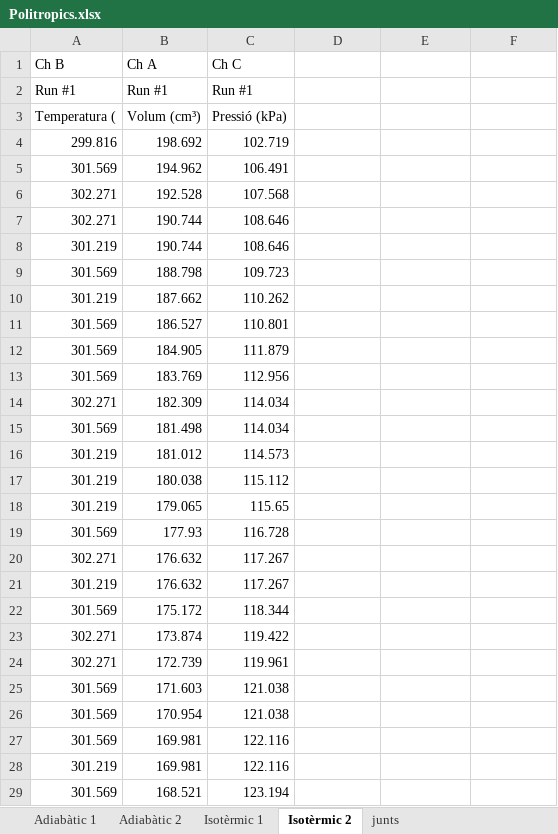
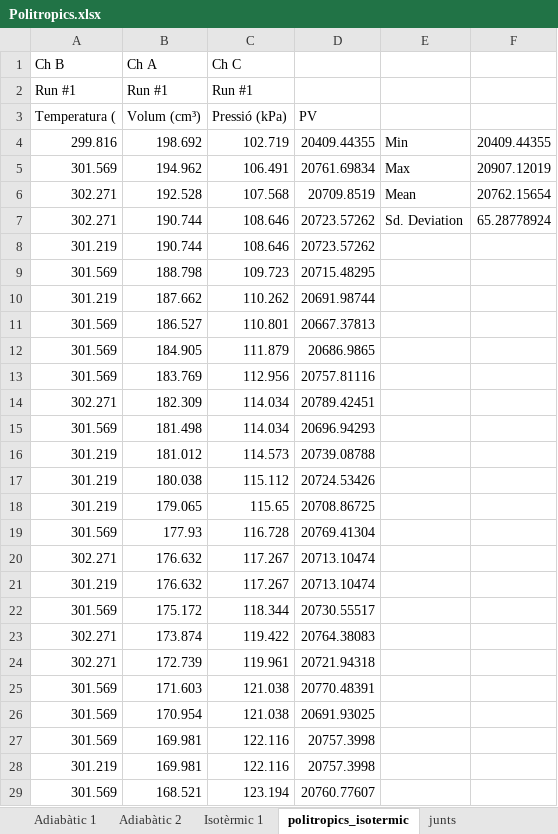
Before and after one commit to jmigual/ETSEIB-Termo-Prac, an Excel workbook: Practica_2/Politropics.xlsx, sheet politropics_isotermic, drawn as a sheet; only a part is shown; values as stored, in another font and other column widths than the file's, no borders; charts and pictures not drawn; the diff covers the shown part only; the diff names each change by its address in the sheet, - before the commit and + after, or states it on an @@ line.

Commit message:
Add histogram of values

```diff
--- a/Practica_2/Politropics.xlsx (sheet politropics_isotermic)
+++ b/Practica_2/Politropics.xlsx (sheet politropics_isotermic)
-sheet tab: Isotèrmic 2
+sheet tab: politropics_isotermic
-D3: (empty)
+D3: PV
-D4: (empty)
+D4: 20409.44355
-E4: (empty)
+E4: Min
-F4: (empty)
+F4: 20409.44355
-D5: (empty)
+D5: 20761.69834
-E5: (empty)
+E5: Max
-F5: (empty)
+F5: 20907.12019
-D6: (empty)
+D6: 20709.8519
-E6: (empty)
+E6: Mean
-F6: (empty)
+F6: 20762.15654
-D7:D8: (empty)
+D7:D8: 20723.57262
-E7: (empty)
+E7: Sd. Deviation
-F7: (empty)
+F7: 65.28778924
-D9: (empty)
+D9: 20715.48295
-D10: (empty)
+D10: 20691.98744
-D11: (empty)
+D11: 20667.37813
-D12: (empty)
+D12: 20686.9865
-D13: (empty)
+D13: 20757.81116
-D14: (empty)
+D14: 20789.42451
-D15: (empty)
+D15: 20696.94293
-D16: (empty)
+D16: 20739.08788
-D17: (empty)
+D17: 20724.53426
-D18: (empty)
+D18: 20708.86725
-D19: (empty)
+D19: 20769.41304
-D20:D21: (empty)
+D20:D21: 20713.10474
-D22: (empty)
+D22: 20730.55517
-D23: (empty)
+D23: 20764.38083
-D24: (empty)
+D24: 20721.94318
-D25: (empty)
+D25: 20770.48391
-D26: (empty)
+D26: 20691.93025
-D27:D28: (empty)
+D27:D28: 20757.3998
-D29: (empty)
+D29: 20760.77607
```
Also changed, not shown: 124 edited cells elsewhere in this sheet, charts or pictures, 3 other files.
